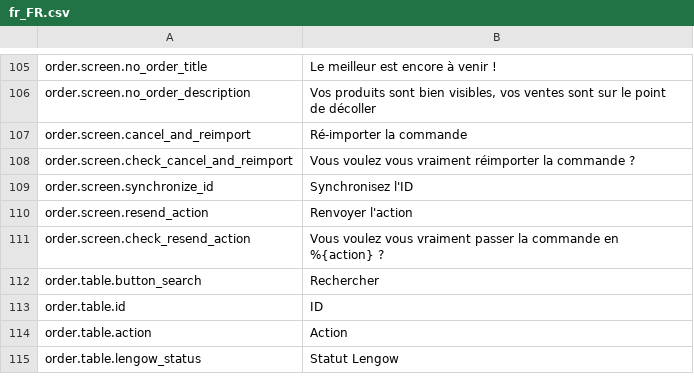
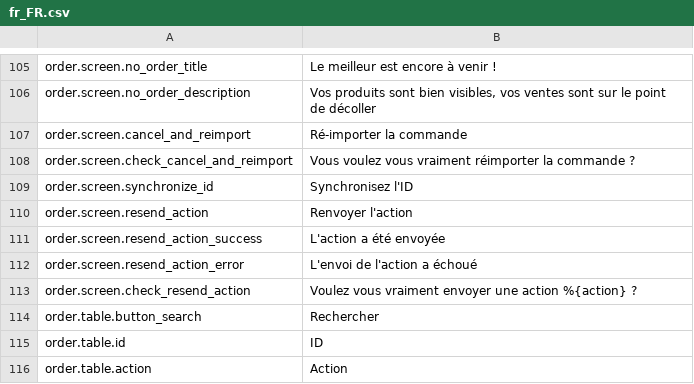
Before and after one commit to lengow/plugin-woocommerce, a CSV file: translations/fr_FR.csv, drawn as a sheet; only a part is shown, gaps mark what is left out; the shorter side is filled out with more unchanged rows.

```diff
--- a/translations/fr_FR.csv
+++ b/translations/fr_FR.csv
@@ -110,3 +110,5 @@ order.screen.synchronize_id|Synchronisez l'ID
 order.screen.resend_action|Renvoyer l'action
-order.screen.check_resend_action|Vous voulez vous vraiment passer la commande en %{action} ?
+order.screen.resend_action_success|L'action a été envoyée
+order.screen.resend_action_error|L'envoi de l'action a échoué
+order.screen.check_resend_action|Voulez vous vraiment envoyer une action %{action} ?
 order.table.button_search|Rechercher
```
Also changed, not shown: toolbox/checkmd5.csv, translations/en_GB.csv, 6 other files.
